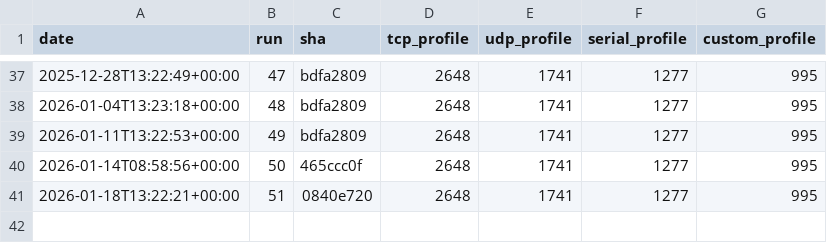
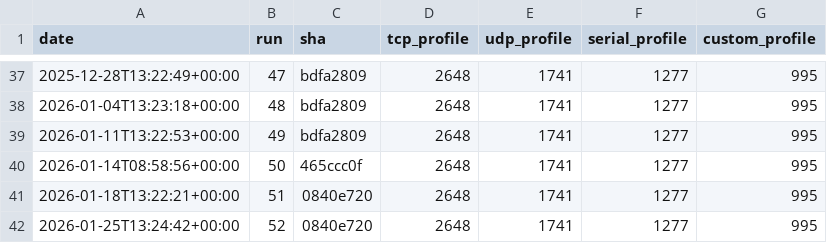
Before and after one commit to eProsima/Micro-XRCE-DDS-Client, a CSV file: ci/metrics/memory/profiles_text_timeseries.csv, drawn as a sheet; only a part is shown, gaps mark what is left out.

```diff
--- a/ci/metrics/memory/profiles_text_timeseries.csv
+++ b/ci/metrics/memory/profiles_text_timeseries.csv
@@ -41 +41,2 @@ date,run,sha,tcp_profile,udp_profile,serial_profile,custom_profile
 2026-01-18T13:22:21+00:00,51,0840e720,2648,1741,1277,995
+2026-01-25T13:24:42+00:00,52,0840e720,2648,1741,1277,995
```
Also changed, not shown: ci/metrics/memory/complete_profile_timeseries.csv, ci/metrics/memory/core_profile_timeseries.csv, 3 other files.
